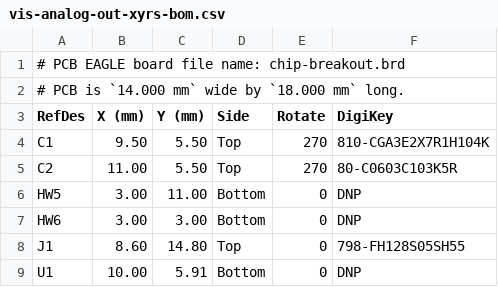
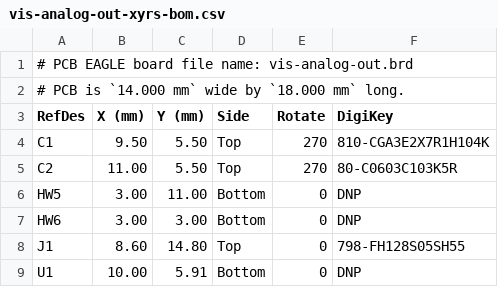
Before and after one commit to microspectrometer/dev-kit-2020, a CSV file: hardware/design/vis-analog-out/vis-analog-out-xyrs-bom.csv, drawn as a sheet.

```diff
--- a/hardware/design/vis-analog-out/vis-analog-out-xyrs-bom.csv
+++ b/hardware/design/vis-analog-out/vis-analog-out-xyrs-bom.csv
@@ -1,2 +1,2 @@
-# PCB EAGLE board file name: chip-breakout.brd
+# PCB EAGLE board file name: vis-analog-out.brd
 # PCB is `14.000 mm` wide by `18.000 mm` long.
```
Also changed, not shown: hardware/design/usb-bridge/usb-bridge-xyrs-bom.csv, hardware/design/vis-spi-out/vis-spi-out-xyrs-bom.csv, 5 other files.
